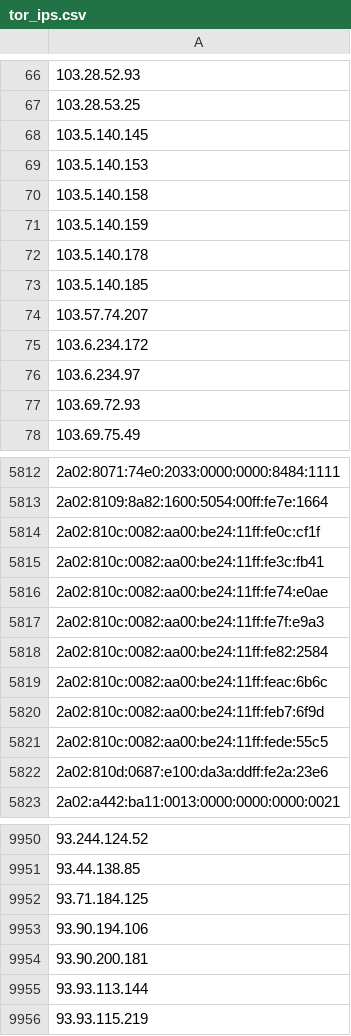
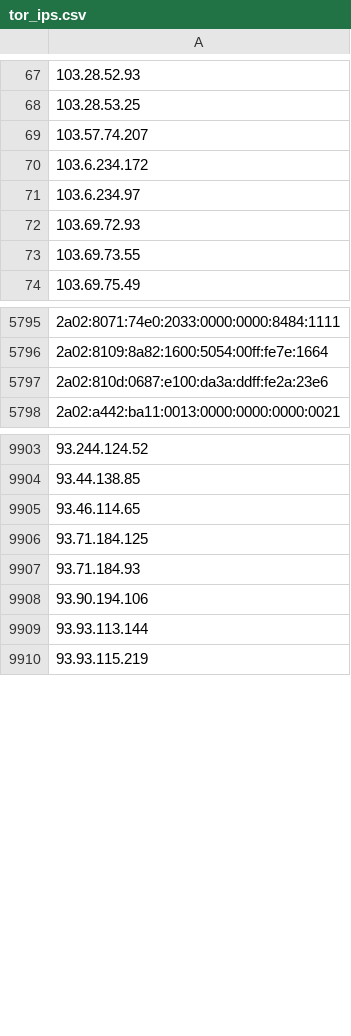
Before and after one commit to nullwhire/tor-watchlist, a CSV file: data/tor_ips.csv, drawn as a sheet; only a part is shown, gaps mark what is left out; removed rows and columns are numbered as before the commit, all else as after; the diff covers the shown part only; the diff names each change by its address in the sheet, - before the commit and + after, or states it on an @@ line.

```diff
--- a/data/tor_ips.csv
+++ b/data/tor_ips.csv
-row 68: 103.5.140.145
-row 69: 103.5.140.153
-row 70: 103.5.140.158
-row 71: 103.5.140.159
-row 72: 103.5.140.178
-row 73: 103.5.140.185
+row 73: 103.69.73.55
-row 5814: 2a02:810c:0082:aa00:be24:11ff:fe0c:cf1f
-row 5815: 2a02:810c:0082:aa00:be24:11ff:fe3c:fb41
-row 5816: 2a02:810c:0082:aa00:be24:11ff:fe74:e0ae
-row 5817: 2a02:810c:0082:aa00:be24:11ff:fe7f:e9a3
-row 5818: 2a02:810c:0082:aa00:be24:11ff:fe82:2584
-row 5819: 2a02:810c:0082:aa00:be24:11ff:feac:6b6c
-row 5820: 2a02:810c:0082:aa00:be24:11ff:feb7:6f9d
-row 5821: 2a02:810c:0082:aa00:be24:11ff:fede:55c5
+row 9905: 93.46.114.65
+row 9907: 93.71.184.93
-row 9954: 93.90.200.181
```
Also changed, not shown: 45 added rows, 78 removed rows and 8 edited cells elsewhere in this file, 1 other file.
